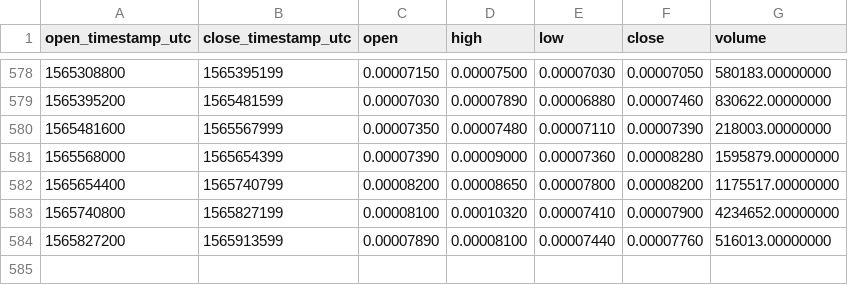
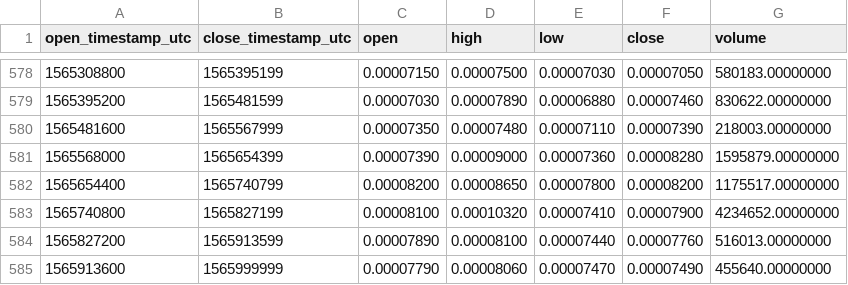
Before and after one commit to cryptobigbro/binance-VIBEETH, a CSV file: binance-VIBEETH-1d.csv, drawn as a sheet; only a part is shown, gaps mark what is left out; the diff names each change by its address in the sheet, - before the commit and + after, or states it on an @@ line.

Commit message:
Update OHLCV data.

```diff
--- a/binance-VIBEETH-1d.csv
+++ b/binance-VIBEETH-1d.csv
+row 585: 1565913600 | 1565999999 | 0.00007790 | 0.00008060 | 0.00007470 | 0.00007490 | 455640.00000000
```
Also changed, not shown: 1 other file.
